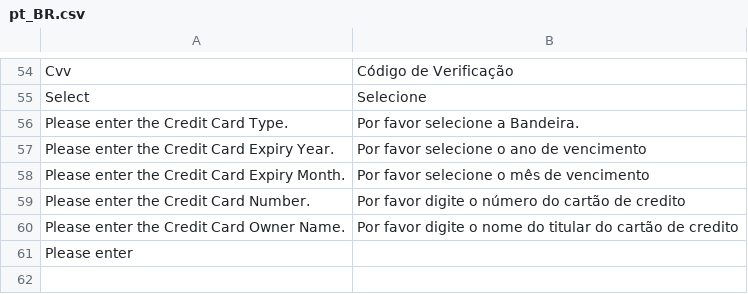
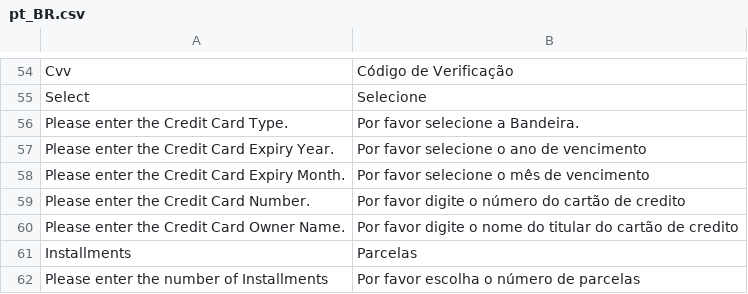
Before and after one commit to mageup/vindi-magento2, a CSV file: i18n/pt_BR.csv, drawn as a sheet; only a part is shown, gaps mark what is left out.

```diff
--- a/i18n/pt_BR.csv
+++ b/i18n/pt_BR.csv
@@ -60,2 +60,3 @@
 "Please enter the Credit Card Owner Name.","Por favor digite o nome do titular do cartão de credito"
-"Please enter
+"Installments","Parcelas"
+"Please enter the number of Installments","Por favor escolha o número de parcelas"
```
Also changed, not shown: 8 other files.
